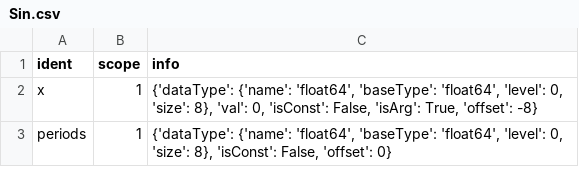
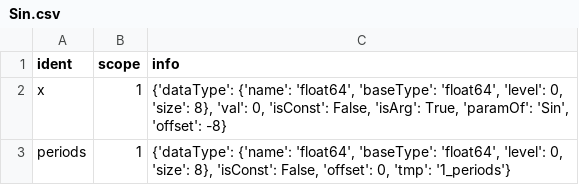
Before and after one commit to devanshusingla/GIPSC, a CSV file: src/Milestone5/lib/math.symTables/Sin.csv, drawn as a sheet.

```diff
--- a/src/Milestone5/lib/math.symTables/Sin.csv
+++ b/src/Milestone5/lib/math.symTables/Sin.csv
@@ -1,3 +1,3 @@
 ident,scope,info
-x,1,"{'dataType': {'name': 'float64', 'baseType': 'float64', 'level': 0, 'size': 8}, 'val': 0, 'isConst': False, 'isArg': True, 'offset': -8}"
-periods,1,"{'dataType': {'name': 'float64', 'baseType': 'float64', 'level': 0, 'size': 8}, 'isConst': False, 'offset': 0}"
+x,1,"{'dataType': {'name': 'float64', 'baseType': 'float64', 'level': 0, 'size': 8}, 'val': 0, 'isConst': False, 'isArg': True, 'paramOf': 'Sin', 'offset': -8}"
+periods,1,"{'dataType': {'name': 'float64', 'baseType': 'float64', 'level': 0, 'size': 8}, 'isConst': False, 'offset': 0, 'tmp': '1_periods'}"
```
Also changed, not shown: 9 other files.
